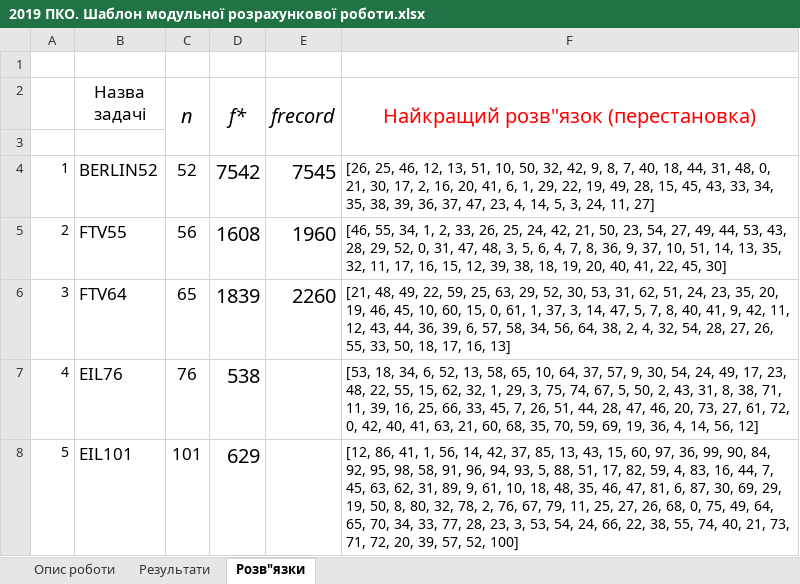
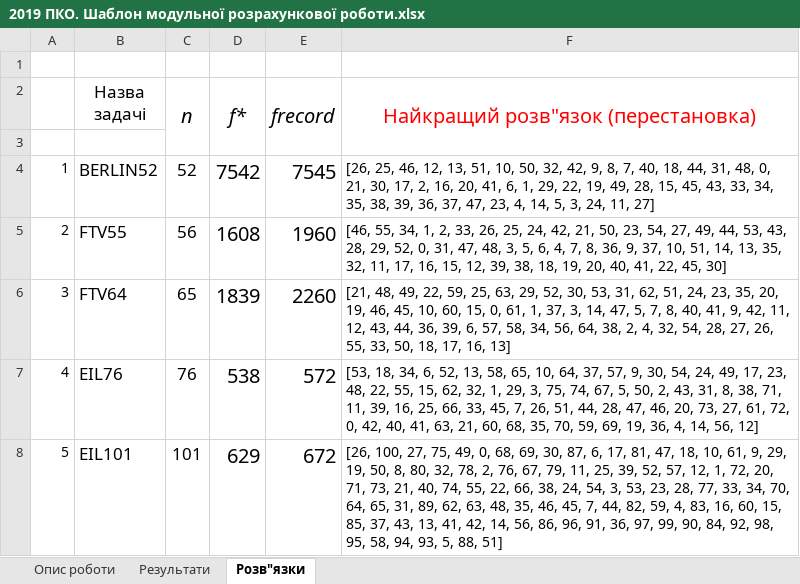
Before and after one commit to Deepwarrior/comb-optimization, an Excel workbook: 2019 ПКО. Шаблон модульної розрахункової роботи.xlsx, sheet Розв"язки, drawn as a sheet; values as stored, in another font and other column widths than the file's, no borders; the diff names each change by its address in the sheet, - before the commit and + after, or states it on an @@ line.

```diff
--- a/2019 ПКО. Шаблон модульної розрахункової роботи.xlsx (sheet Розв"язки)
+++ b/2019 ПКО. Шаблон модульної розрахункової роботи.xlsx (sheet Розв"язки)
-E7 (frecord): (empty)
+E7 (frecord): 572
-E8 (frecord): (empty)
+E8 (frecord): 672
-F8: [12, 86, 41, 1, 56, 14, 42, 37, 85, 13, 43, 15, 60, 97, 36, 99, 90, 84, 92, 95, 98, 58, 91, 96, 94, 93, 5, 88, 51, 17, 82, 59, 4, 83, 16, 44, 7, 45, 63, 62, 31, 89, 9, 61, 10, 18, 48, 35, 46, 47, 81, 6, 87, 30, 69, 29, 19, 50, 8, 80, 32, 78, 2, 76, 67, 79, 11, 25, 27, 26, 68, 0, 75, 49, 64, 65, 70, 34, 33, 77, 28, 23, 3, 53, 54, 24, 66, 22, 38, 55, 74, 40, 21, 73, 71, 72, 20, 39, 57, 52, 100]
+F8: [26, 100, 27, 75, 49, 0, 68, 69, 30, 87, 6, 17, 81, 47, 18, 10, 61, 9, 29, 19, 50, 8, 80, 32, 78, 2, 76, 67, 79, 11, 25, 39, 52, 57, 12, 1, 72, 20, 71, 73, 21, 40, 74, 55, 22, 66, 38, 24, 54, 3, 53, 23, 28, 77, 33, 34, 70, 64, 65, 31, 89, 62, 63, 48, 35, 46, 45, 7, 44, 82, 59, 4, 83, 16, 60, 15, 85, 37, 43, 13, 41, 42, 14, 56, 86, 96, 91, 36, 97, 99, 90, 84, 92, 98, 95, 58, 94, 93, 5, 88, 51]
```
Also changed, not shown: sheet Результати.
